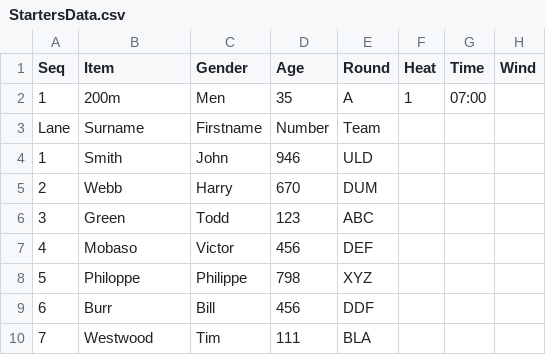
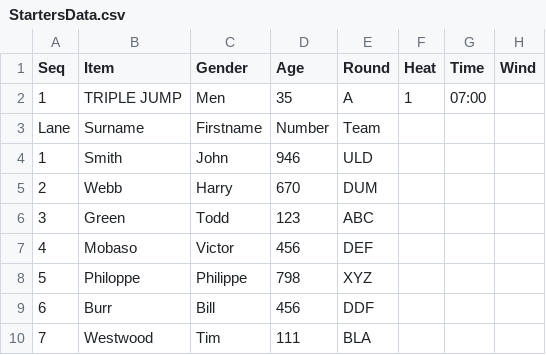
Before and after one commit to stretchinnovation/SCM, a CSV file: PICKUP/StartersData.csv, drawn as a sheet.

Commit message:
Update StartersData.csv

```diff
--- a/PICKUP/StartersData.csv
+++ b/PICKUP/StartersData.csv
@@ -1,3 +1,3 @@
 Seq,Item,Gender,Age,Round,Heat,Time,Wind
-1,200m,Men,35,A,1,07:00,
+1,TRIPLE JUMP,Men,35,A,1,07:00,
 Lane,Surname,Firstname,Number,Team,,,
```
